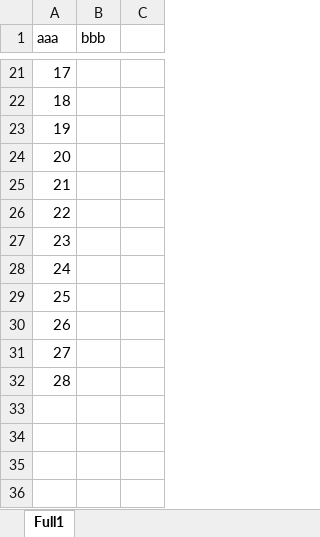
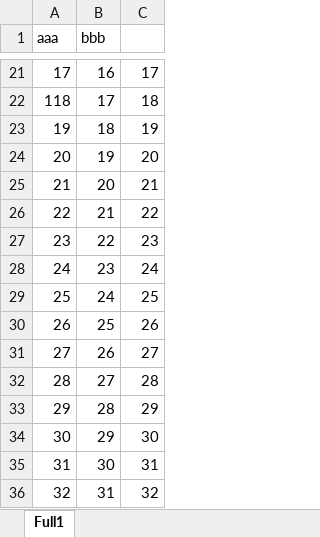
Before and after one commit to ihipi/ExcelCompare, an Excel workbook: src/excelA.xlsx, sheet Full1, drawn as a sheet; only a part is shown, gaps mark what is left out; values as stored, in another font and other column widths than the file's, no borders; removed rows and columns are numbered as before the commit, all else as after; the diff covers the shown part only; the diff names each change by its address in the sheet, - before the commit and + after, or states it on an @@ line.

```diff
--- a/src/excelA.xlsx (sheet Full1)
+++ b/src/excelA.xlsx (sheet Full1)
-B21 (bbb): (empty)
+B21 (bbb): 16
-C21: (empty)
+C21: 17
-row 22: 18
+row 22: 118 | 17 | 18
-B23 (bbb): (empty)
+B23 (bbb): 18
-C23: (empty)
+C23: 19
-B24 (bbb): (empty)
+B24 (bbb): 19
-C24: (empty)
+C24: 20
-B25 (bbb): (empty)
+B25 (bbb): 20
-C25: (empty)
+C25: 21
-B26 (bbb): (empty)
+B26 (bbb): 21
-C26: (empty)
+C26: 22
-B27 (bbb): (empty)
+B27 (bbb): 22
-C27: (empty)
+C27: 23
-B28 (bbb): (empty)
+B28 (bbb): 23
-C28: (empty)
+C28: 24
-B29 (bbb): (empty)
+B29 (bbb): 24
-C29: (empty)
+C29: 25
-B30 (bbb): (empty)
+B30 (bbb): 25
-C30: (empty)
+C30: 26
-B31 (bbb): (empty)
+B31 (bbb): 26
-C31: (empty)
+C31: 27
-B32 (bbb): (empty)
+B32 (bbb): 27
-C32: (empty)
+C32: 28
+row 33: 29 | 28 | 29
+row 34: 30 | 29 | 30
+row 35: 31 | 30 | 31
+row 36: 32 | 31 | 32
```
Also changed, not shown: 2 added rows, 2 removed rows and 28 edited cells elsewhere in this sheet, src/excelB.xlsx, 3 other files.
